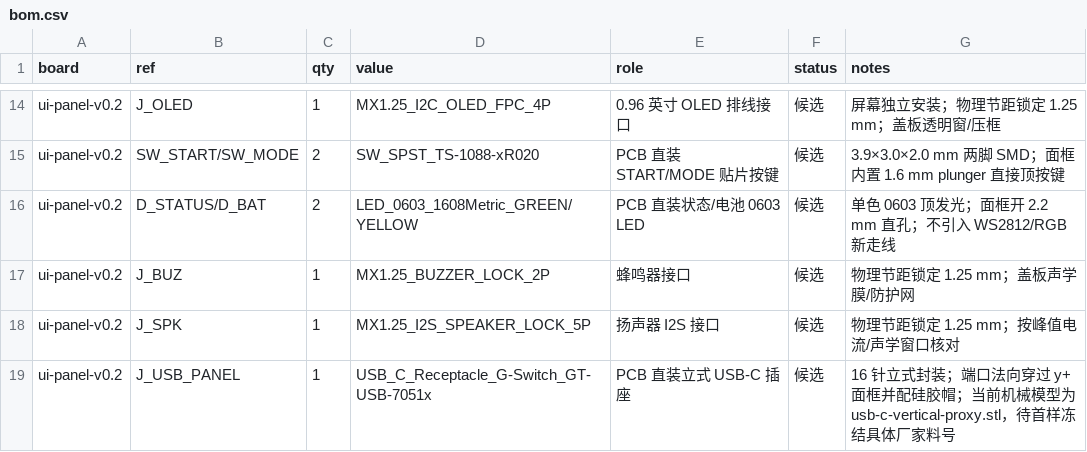
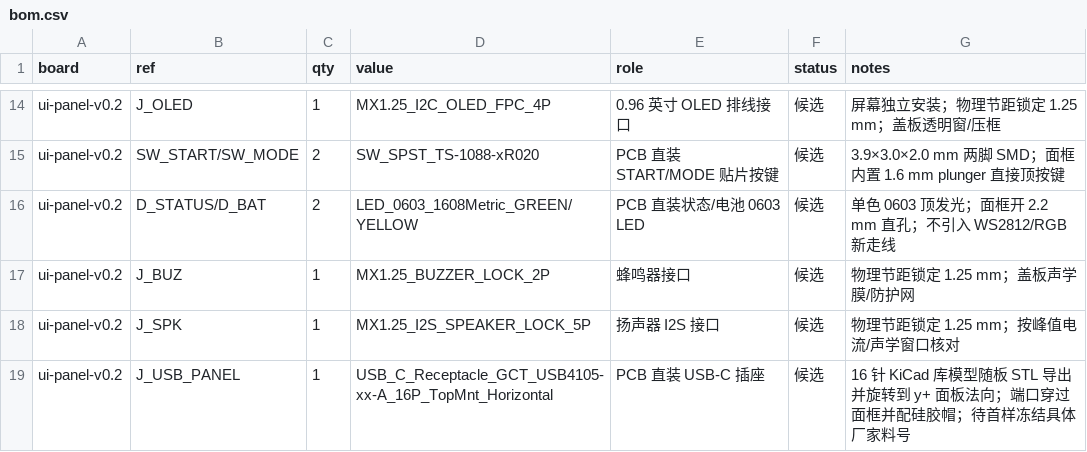
Before and after one commit to Norman-w/pingpang-smartgear, a CSV file: hardware/electronics/daughter-boards-v0.2/bom.csv, drawn as a sheet; only a part is shown, gaps mark what is left out.

```diff
--- a/hardware/electronics/daughter-boards-v0.2/bom.csv
+++ b/hardware/electronics/daughter-boards-v0.2/bom.csv
@@ -18,2 +18,2 @@ ui-panel-v0.2,J_BUZ,1,MX1.25_BUZZER_LOCK_2P,蜂鸣器接口,候选,物理节距
 ui-panel-v0.2,J_SPK,1,MX1.25_I2S_SPEAKER_LOCK_5P,扬声器 I2S 接口,候选,物理节距锁定 1.25 mm；按峰值电流/声学窗口核对
-ui-panel-v0.2,J_USB_PANEL,1,USB_C_Receptacle_G-Switch_GT-USB-7051x,PCB 直装立式 USB-C 插座,候选,16 针立式封装；端口法向穿过 y+ 面框并配硅胶帽；当前机械模型为 usb-c-vertical-proxy.stl，待首样冻结具体厂家料号
+ui-panel-v0.2,J_USB_PANEL,1,USB_C_Receptacle_GCT_USB4105-xx-A_16P_TopMnt_Horizontal,PCB 直装 USB-C 插座,候选,16 针 KiCad 库模型随板 STL 导出并旋转到 y+ 面板法向；端口穿过面框并配硅胶帽；待首样冻结具体厂家料号
```
Also changed, not shown: 28 other files.
